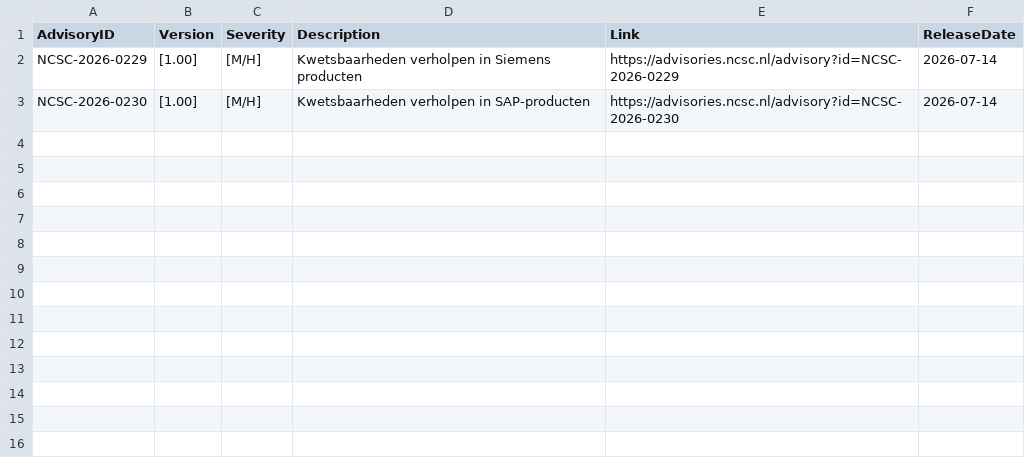
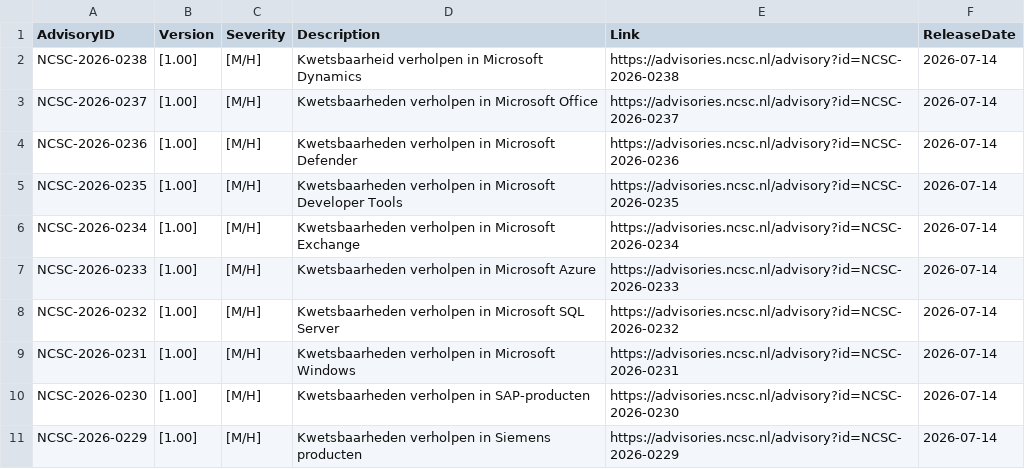
Before and after one commit to koensmink/ncsc-advisory-watcher, a CSV file: output/daily/2026-07-14.csv, drawn as a sheet.

```diff
--- a/output/daily/2026-07-14.csv
+++ b/output/daily/2026-07-14.csv
@@ -1,3 +1,11 @@
 AdvisoryID,Version,Severity,Description,Link,ReleaseDate
+NCSC-2026-0238,[1.00],[M/H],Kwetsbaarheid verholpen in Microsoft Dynamics,https://advisories.ncsc.nl/advisory?id=NCSC-2026-0238,2026-07-14
+NCSC-2026-0237,[1.00],[M/H],Kwetsbaarheden verholpen in Microsoft Office,https://advisories.ncsc.nl/advisory?id=NCSC-2026-0237,2026-07-14
+NCSC-2026-0236,[1.00],[M/H],Kwetsbaarheden verholpen in Microsoft Defender,https://advisories.ncsc.nl/advisory?id=NCSC-2026-0236,2026-07-14
+NCSC-2026-0235,[1.00],[M/H],Kwetsbaarheden verholpen in Microsoft Developer Tools,https://advisories.ncsc.nl/advisory?id=NCSC-2026-0235,2026-07-14
+NCSC-2026-0234,[1.00],[M/H],Kwetsbaarheden verholpen in Microsoft Exchange,https://advisories.ncsc.nl/advisory?id=NCSC-2026-0234,2026-07-14
+NCSC-2026-0233,[1.00],[M/H],Kwetsbaarheden verholpen in Microsoft Azure,https://advisories.ncsc.nl/advisory?id=NCSC-2026-0233,2026-07-14
+NCSC-2026-0232,[1.00],[M/H],Kwetsbaarheden verholpen in Microsoft SQL Server,https://advisories.ncsc.nl/advisory?id=NCSC-2026-0232,2026-07-14
+NCSC-2026-0231,[1.00],[M/H],Kwetsbaarheden verholpen in Microsoft Windows,https://advisories.ncsc.nl/advisory?id=NCSC-2026-0231,2026-07-14
+NCSC-2026-0230,[1.00],[M/H],Kwetsbaarheden verholpen in SAP-producten,https://advisories.ncsc.nl/advisory?id=NCSC-2026-0230,2026-07-14
 NCSC-2026-0229,[1.00],[M/H],Kwetsbaarheden verholpen in Siemens producten,https://advisories.ncsc.nl/advisory?id=NCSC-2026-0229,2026-07-14
-NCSC-2026-0230,[1.00],[M/H],Kwetsbaarheden verholpen in SAP-producten,https://advisories.ncsc.nl/advisory?id=NCSC-2026-0230,2026-07-14
```
Also changed, not shown: 3 other files.
